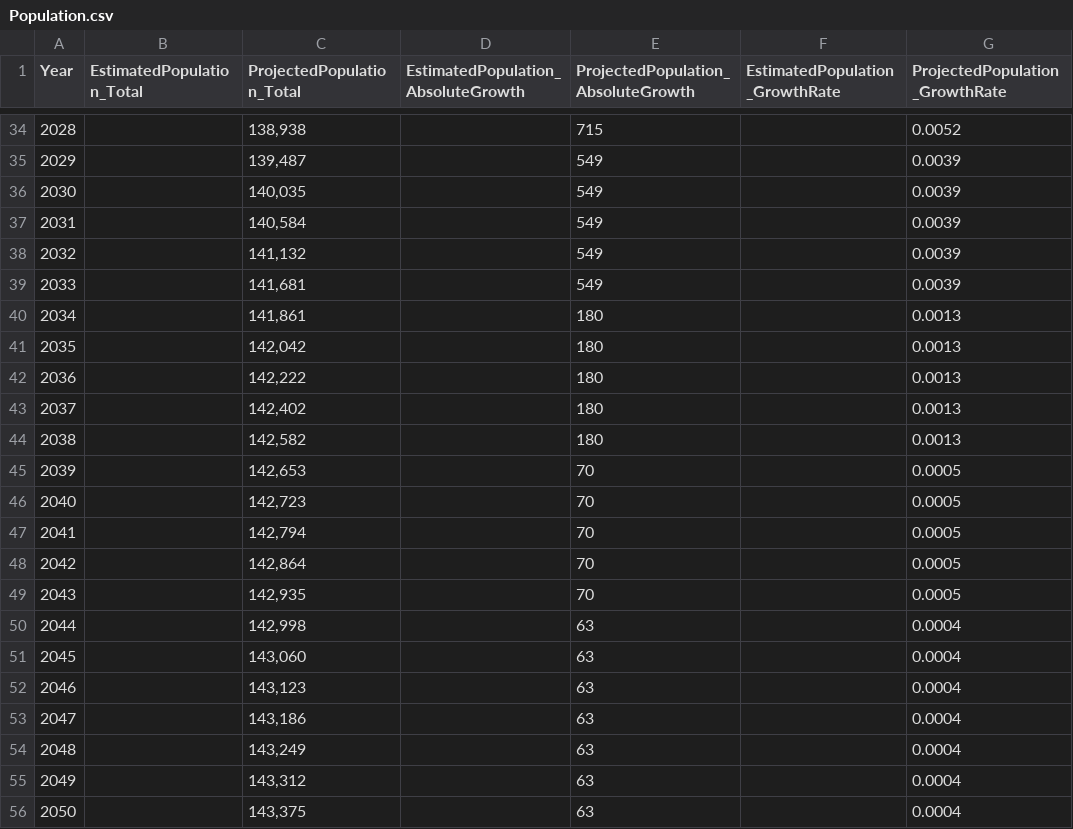
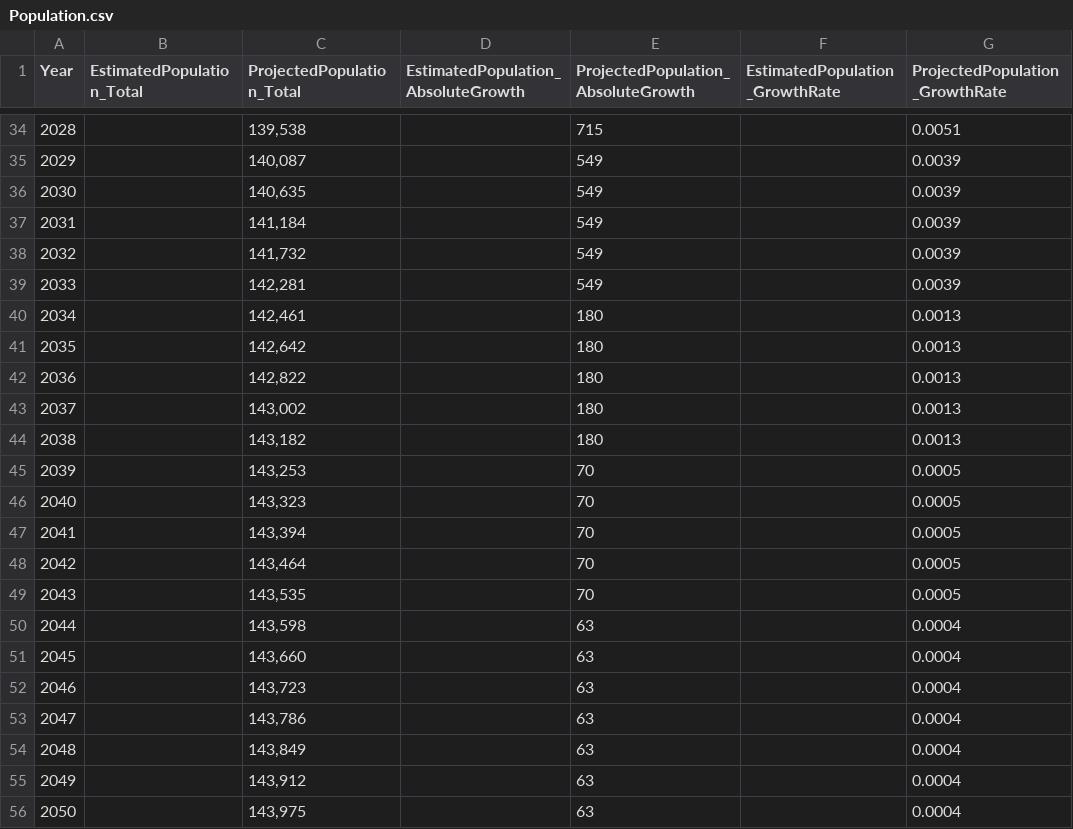
Before and after one commit to dccwebteam-app/PlotlyGraphs, a CSV file: data/Population.csv, drawn as a sheet; only a part is shown, gaps mark what is left out; the diff covers the shown part only.

```diff
--- a/data/Population.csv
+++ b/data/Population.csv
@@ -34,23 +34,23 @@ Year,EstimatedPopulation_Total,ProjectedPopulation_Total,EstimatedPopulation_Abs
-2028,,"138,938",,715,,0.0052
-2029,,"139,487",,549,,0.0039
-2030,,"140,035",,549,,0.0039
-2031,,"140,584",,549,,0.0039
-2032,,"141,132",,549,,0.0039
-2033,,"141,681",,549,,0.0039
-2034,,"141,861",,180,,0.0013
-2035,,"142,042",,180,,0.0013
-2036,,"142,222",,180,,0.0013
-2037,,"142,402",,180,,0.0013
-2038,,"142,582",,180,,0.0013
-2039,,"142,653",,70,,0.0005
-2040,,"142,723",,70,,0.0005
-2041,,"142,794",,70,,0.0005
-2042,,"142,864",,70,,0.0005
-2043,,"142,935",,70,,0.0005
-2044,,"142,998",,63,,0.0004
-2045,,"143,060",,63,,0.0004
-2046,,"143,123",,63,,0.0004
-2047,,"143,186",,63,,0.0004
-2048,,"143,249",,63,,0.0004
-2049,,"143,312",,63,,0.0004
-2050,,"143,375",,63,,0.0004
+2028,,"139,538",,715,,0.0051
+2029,,"140,087",,549,,0.0039
+2030,,"140,635",,549,,0.0039
+2031,,"141,184",,549,,0.0039
+2032,,"141,732",,549,,0.0039
+2033,,"142,281",,549,,0.0039
+2034,,"142,461",,180,,0.0013
+2035,,"142,642",,180,,0.0013
+2036,,"142,822",,180,,0.0013
+2037,,"143,002",,180,,0.0013
+2038,,"143,182",,180,,0.0013
+2039,,"143,253",,70,,0.0005
+2040,,"143,323",,70,,0.0005
+2041,,"143,394",,70,,0.0005
+2042,,"143,464",,70,,0.0005
+2043,,"143,535",,70,,0.0005
+2044,,"143,598",,63,,0.0004
+2045,,"143,660",,63,,0.0004
+2046,,"143,723",,63,,0.0004
+2047,,"143,786",,63,,0.0004
+2048,,"143,849",,63,,0.0004
+2049,,"143,912",,63,,0.0004
+2050,,"143,975",,63,,0.0004
```
Also changed, not shown: 32 edited cells elsewhere in this file.
